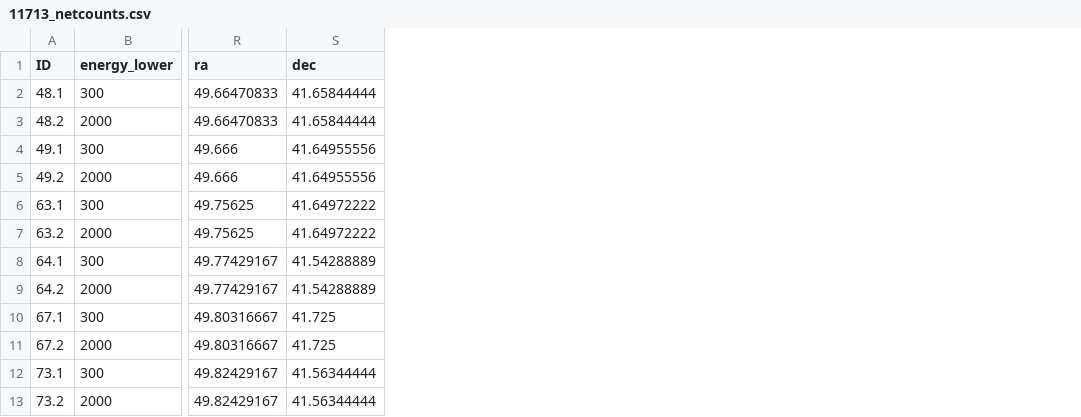
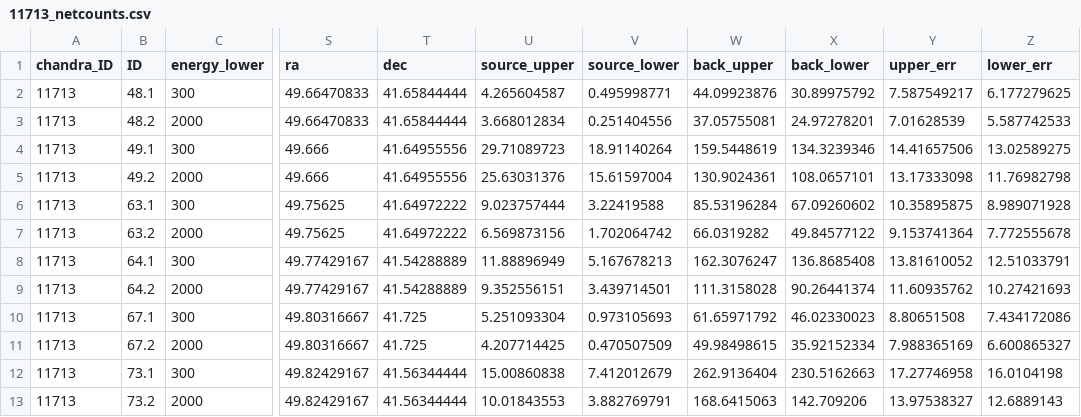
Before and after one commit to tlmakinen/ultra-diffuse-galaxies, a CSV file: netcounts/11713_netcounts.csv, drawn as a sheet; only a part is shown, gaps mark what is left out; the diff names each change by its address in the sheet, - before the commit and + after, or states it on an @@ line.

```diff
--- a/netcounts/11713_netcounts.csv
+++ b/netcounts/11713_netcounts.csv
+column A (chandra_ID), rows 2-13: all 11713
+column U (source_upper), rows 2-13: 4.265604587 | 3.668012834 | 29.71089723 | 25.63031376 | 9.023757444 | 6.569873156 | 11.88896949 | 9.352556151 | 5.251093304 | 4.207714425 | 15.00860838 | 10.01843553
+column V (source_lower), rows 2-13: 0.495998771 | 0.251404556 | 18.91140264 | 15.61597004 | 3.22419588 | 1.702064742 | 5.167678213 | 3.439714501 | 0.973105693 | 0.470507509 | 7.412012679 | 3.882769791
+column W (back_upper), rows 2-13: 44.09923876 | 37.05755081 | 159.5448619 | 130.9024361 | 85.53196284 | 66.0319282 | 162.3076247 | 111.3158028 | 61.65971792 | 49.98498615 | 262.9136404 | 168.6415063
+column X (back_lower), rows 2-13: 30.89975792 | 24.97278201 | 134.3239346 | 108.0657101 | 67.09260602 | 49.84577122 | 136.8685408 | 90.26441374 | 46.02330023 | 35.92152334 | 230.5162663 | 142.709206
+column Y (upper_err), rows 2-13: 7.587549217 | 7.01628539 | 14.41657506 | 13.17333098 | 10.35895875 | 9.153741364 | 13.81610052 | 11.60935762 | 8.80651508 | 7.988365169 | 17.27746958 | 13.97538327
+column Z (lower_err), rows 2-13: 6.177279625 | 5.587742533 | 13.02589275 | 11.76982798 | 8.989071928 | 7.772555678 | 12.51033791 | 10.27421693 | 7.434172086 | 6.600865327 | 16.0104198 | 12.6889143
```
Also changed, not shown: netcounts/11714_netcounts.csv, netcounts/11715_netcounts.csv, 3 other files.
